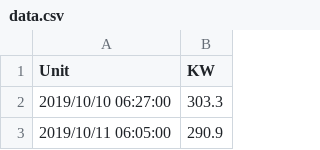
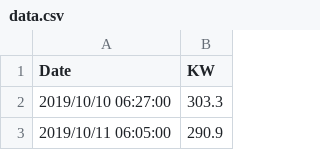
Before and after one commit to caramelmist/utilities, a CSV file: public/data/data.csv, drawn as a sheet; only a part is shown.

Commit message:
Update data.csv

```diff
--- a/public/data/data.csv
+++ b/public/data/data.csv
@@ -1,2 +1,2 @@
-Unit,KW
+Date,KW
 2019/10/10 06:27:00,303.3
```
